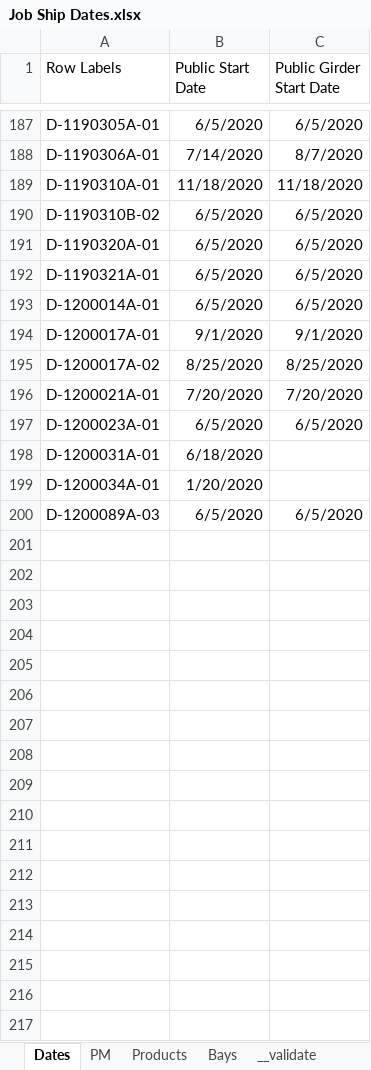
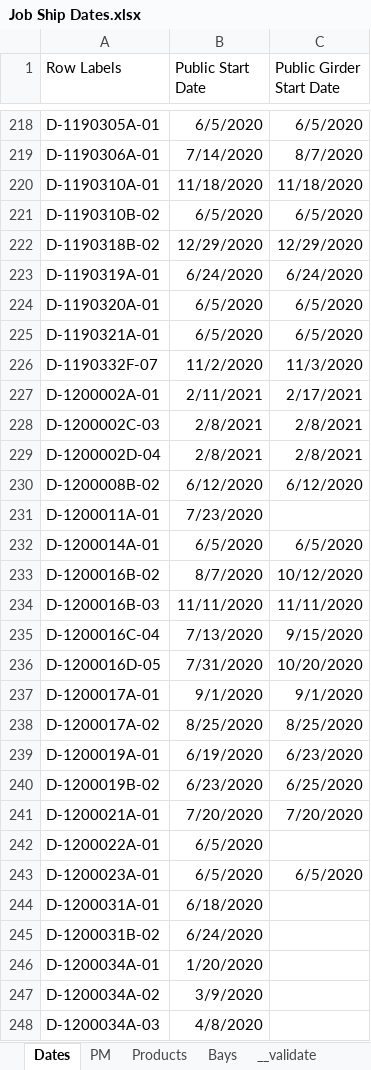
Before and after one commit to paddymills/hss_core, an Excel workbook: scripts/data/Job Ship Dates.xlsx, sheet Dates, drawn as a sheet; only a part is shown, gaps mark what is left out; the shorter side is filled out with more unchanged rows; values as stored, in another font and other column widths than the file's, no borders; the diff covers the shown part only; the diff names each change by its address in the sheet, - before the commit and + after, or states it on an @@ line.

```diff
--- a/scripts/data/Job Ship Dates.xlsx (sheet Dates)
+++ b/scripts/data/Job Ship Dates.xlsx (sheet Dates)
+row 222: D-1190318B-02 | 12/29/2020 | 12/29/2020
+row 223: D-1190319A-01 | 6/24/2020 | 6/24/2020
+row 226: D-1190332F-07 | 11/2/2020 | 11/3/2020
+row 227: D-1200002A-01 | 2/11/2021 | 2/17/2021
+row 228: D-1200002C-03 | 2/8/2021 | 2/8/2021
+row 229: D-1200002D-04 | 2/8/2021 | 2/8/2021
+row 230: D-1200008B-02 | 6/12/2020 | 6/12/2020
+row 231: D-1200011A-01 | 7/23/2020
+row 233: D-1200016B-02 | 8/7/2020 | 10/12/2020
+row 234: D-1200016B-03 | 11/11/2020 | 11/11/2020
+row 235: D-1200016C-04 | 7/13/2020 | 9/15/2020
+row 236: D-1200016D-05 | 7/31/2020 | 10/20/2020
+row 239: D-1200019A-01 | 6/19/2020 | 6/23/2020
+row 240: D-1200019B-02 | 6/23/2020 | 6/25/2020
+row 242: D-1200022A-01 | 6/5/2020
+row 245: D-1200031B-02 | 6/24/2020
+row 247: D-1200034A-02 | 3/9/2020
+row 248: D-1200034A-03 | 4/8/2020
```
Also changed, not shown: 52 added rows elsewhere in this sheet, sheet Bays, sheet Products, sheet PM, 1 other file.
